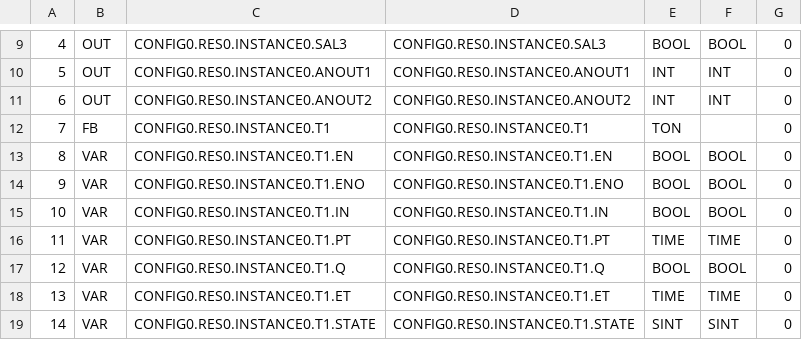
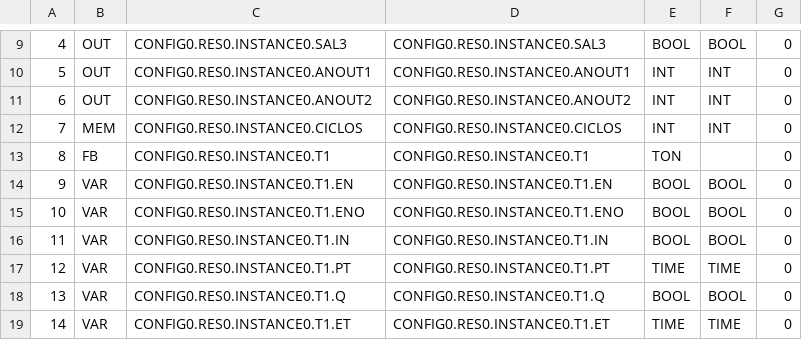
Before and after one commit to Tomiboom333/inducoreOpenPLC, a CSV file: src/OpenPLC/generated/VARIABLES.csv, drawn as a sheet; only a part is shown, gaps mark what is left out; the diff covers the shown part only.

```diff
--- a/src/OpenPLC/generated/VARIABLES.csv
+++ b/src/OpenPLC/generated/VARIABLES.csv
@@ -11,9 +11,9 @@
 6;OUT;CONFIG0.RES0.INSTANCE0.ANOUT2;CONFIG0.RES0.INSTANCE0.ANOUT2;INT;INT;0;
-7;FB;CONFIG0.RES0.INSTANCE0.T1;CONFIG0.RES0.INSTANCE0.T1;TON;;0;
-8;VAR;CONFIG0.RES0.INSTANCE0.T1.EN;CONFIG0.RES0.INSTANCE0.T1.EN;BOOL;BOOL;0;
-9;VAR;CONFIG0.RES0.INSTANCE0.T1.ENO;CONFIG0.RES0.INSTANCE0.T1.ENO;BOOL;BOOL;0;
-10;VAR;CONFIG0.RES0.INSTANCE0.T1.IN;CONFIG0.RES0.INSTANCE0.T1.IN;BOOL;BOOL;0;
-11;VAR;CONFIG0.RES0.INSTANCE0.T1.PT;CONFIG0.RES0.INSTANCE0.T1.PT;TIME;TIME;0;
-12;VAR;CONFIG0.RES0.INSTANCE0.T1.Q;CONFIG0.RES0.INSTANCE0.T1.Q;BOOL;BOOL;0;
-13;VAR;CONFIG0.RES0.INSTANCE0.T1.ET;CONFIG0.RES0.INSTANCE0.T1.ET;TIME;TIME;0;
-14;VAR;CONFIG0.RES0.INSTANCE0.T1.STATE;CONFIG0.RES0.INSTANCE0.T1.STATE;SINT;SINT;0;
+7;MEM;CONFIG0.RES0.INSTANCE0.CICLOS;CONFIG0.RES0.INSTANCE0.CICLOS;INT;INT;0;
+8;FB;CONFIG0.RES0.INSTANCE0.T1;CONFIG0.RES0.INSTANCE0.T1;TON;;0;
+9;VAR;CONFIG0.RES0.INSTANCE0.T1.EN;CONFIG0.RES0.INSTANCE0.T1.EN;BOOL;BOOL;0;
+10;VAR;CONFIG0.RES0.INSTANCE0.T1.ENO;CONFIG0.RES0.INSTANCE0.T1.ENO;BOOL;BOOL;0;
+11;VAR;CONFIG0.RES0.INSTANCE0.T1.IN;CONFIG0.RES0.INSTANCE0.T1.IN;BOOL;BOOL;0;
+12;VAR;CONFIG0.RES0.INSTANCE0.T1.PT;CONFIG0.RES0.INSTANCE0.T1.PT;TIME;TIME;0;
+13;VAR;CONFIG0.RES0.INSTANCE0.T1.Q;CONFIG0.RES0.INSTANCE0.T1.Q;BOOL;BOOL;0;
+14;VAR;CONFIG0.RES0.INSTANCE0.T1.ET;CONFIG0.RES0.INSTANCE0.T1.ET;TIME;TIME;0;
```
Also changed, not shown: 1 added row and 54 edited cells elsewhere in this file, 39 other files.
